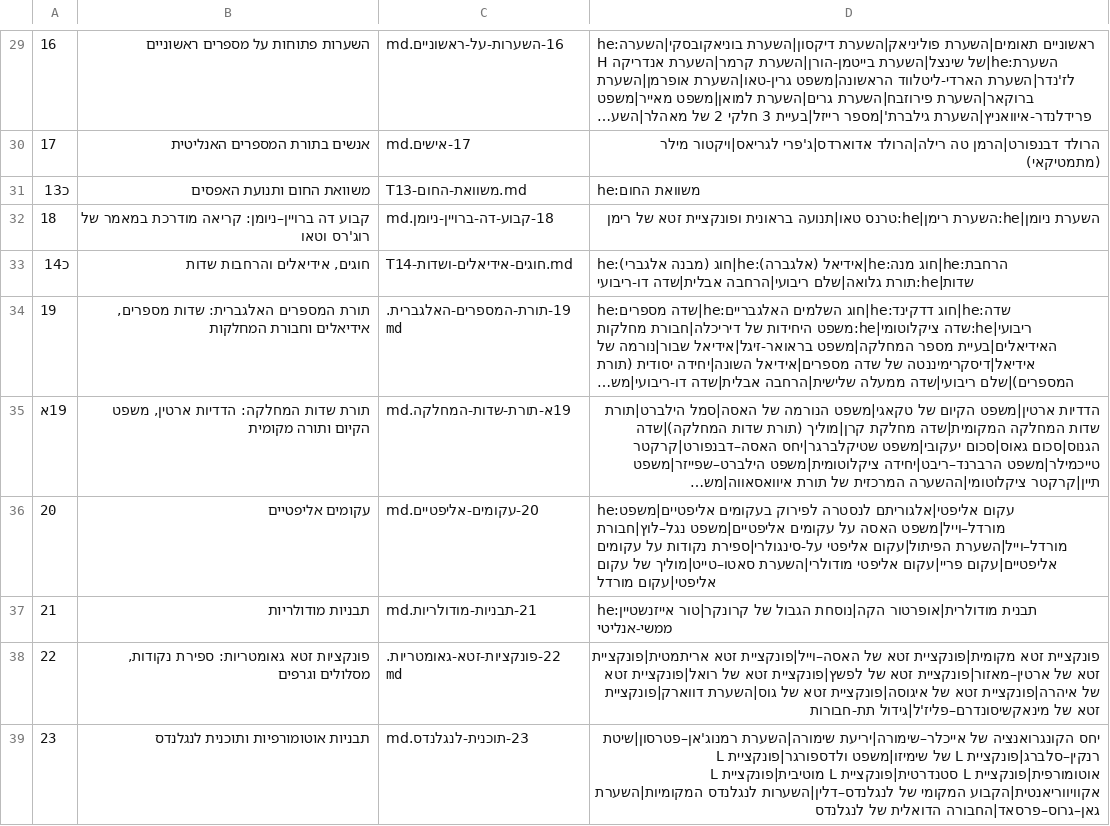
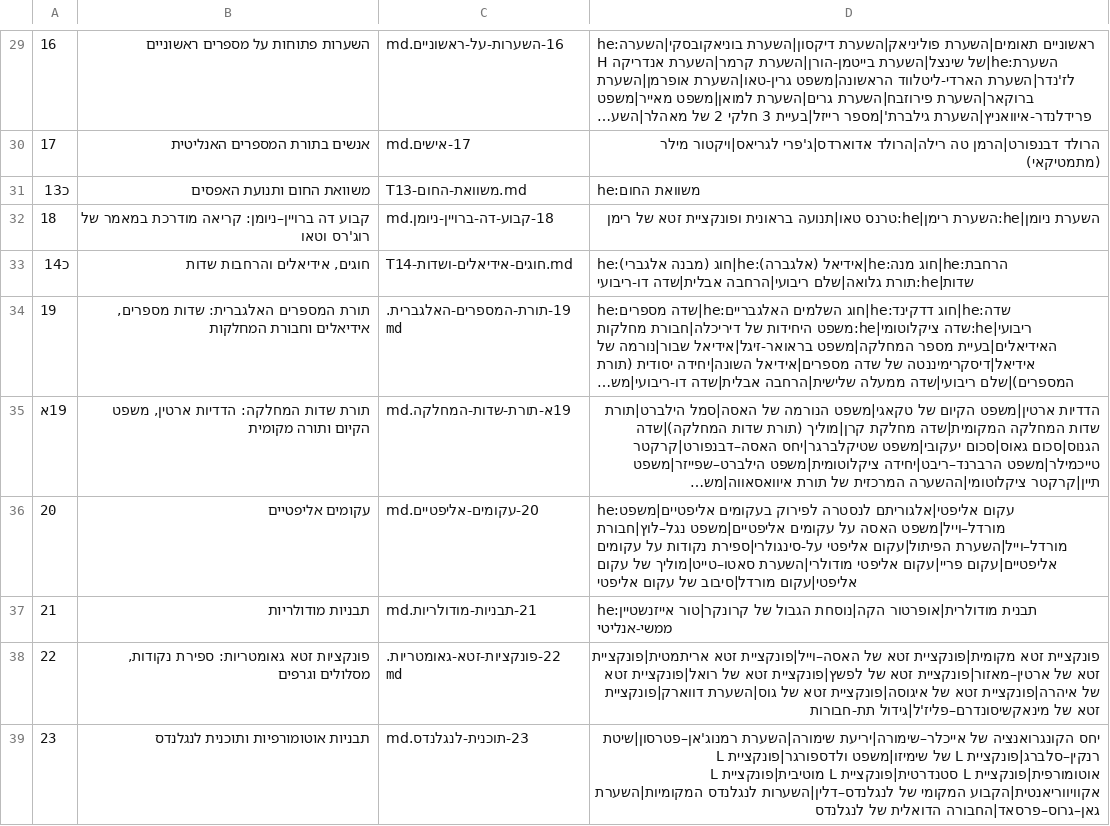
Before and after one commit to gershonavi/WIKI, a TSV file: course/units.tsv, drawn as a sheet; only a part is shown, gaps mark what is left out; long unchanged cells end in …; the diff names each change by its address in the sheet, - before the commit and + after, or states it on an @@ line.

```diff
--- a/course/units.tsv
+++ b/course/units.tsv
-D36: …עקום אליפטי|עקום מורדל
+D36: …עקום אליפטי|עקום מורדל|סיבוב של עקום אליפטי
```
Also changed, not shown: sources.tsv, 6 other files.
